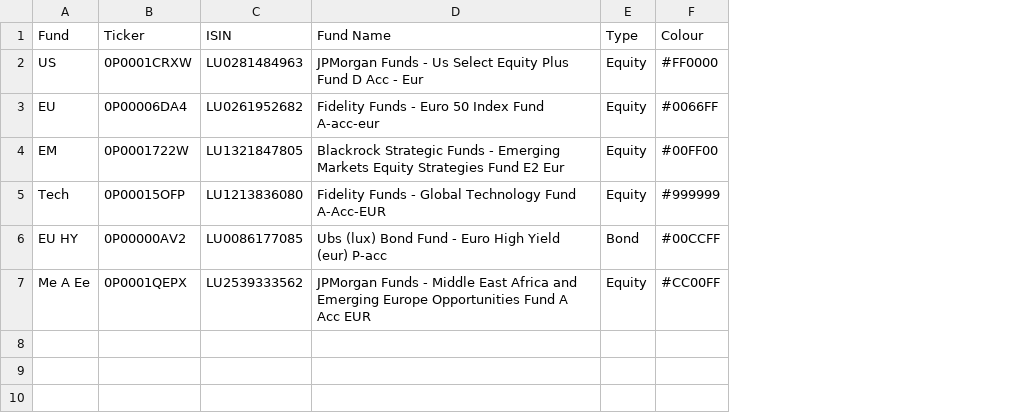
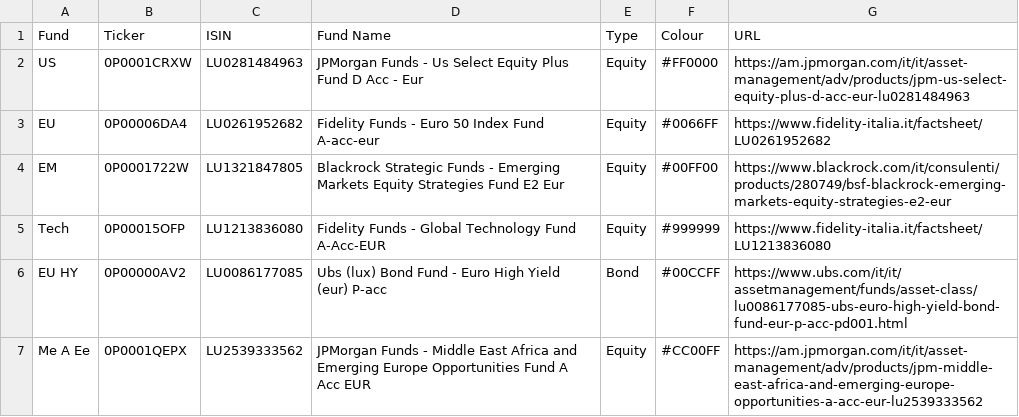
Before and after one commit to donutseater97/Sbronze, a CSV file: data/funds.csv, drawn as a sheet; the diff names each change by its address in the sheet, - before the commit and + after, or states it on an @@ line.

```diff
--- a/data/funds.csv
+++ b/data/funds.csv
+column G (URL), rows 2-7: https://am.jpmorgan.com/it/it/asset-management/adv/products/jpm-us-select-equity-plus-d-acc-eur-lu0281484963 | https://www.fidelity-italia.it/factsheet/LU0261952682 | https://www.blackrock.com/it/consulenti/products/280749/bsf-blackrock-emerging-markets-equity-strategies-e2-eur | https://www.fidelity-italia.it/factsheet/LU1213836080 | https://www.ubs.com/it/it/assetmanagement/funds/asset-class/lu0086177085-ubs-euro-high-yield-bond-fund-eur-p-acc-pd001.html | https://am.jpmorgan.com/it/it/asset-management/adv/products/jpm-middle-east-africa-and-emerging-europe-opportunities-a-acc-eur-lu2539333562
```
Also changed, not shown: 11 other files.
